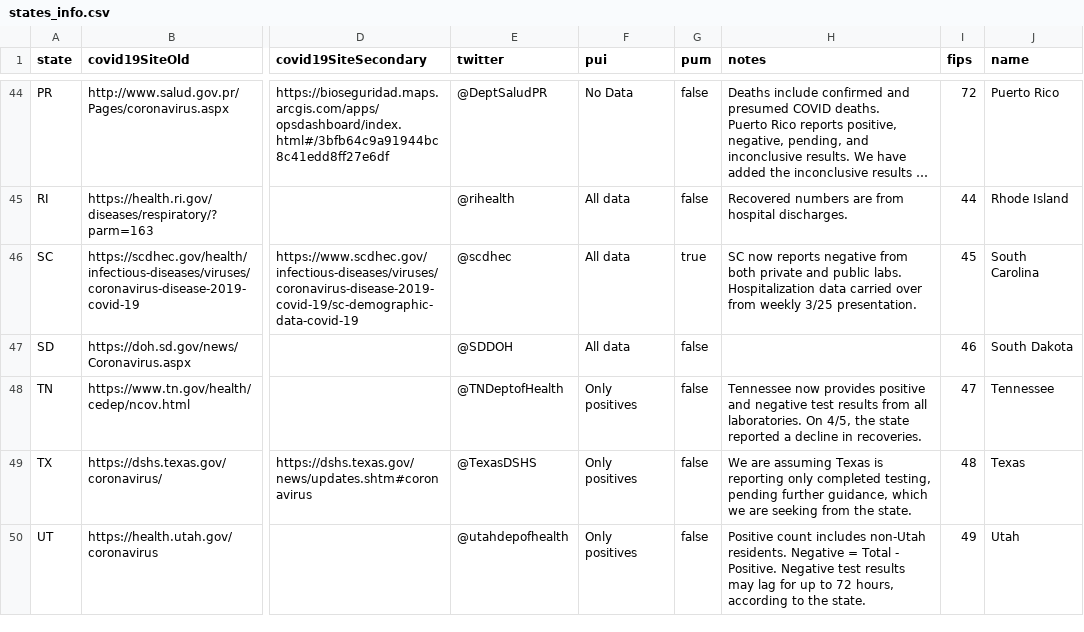
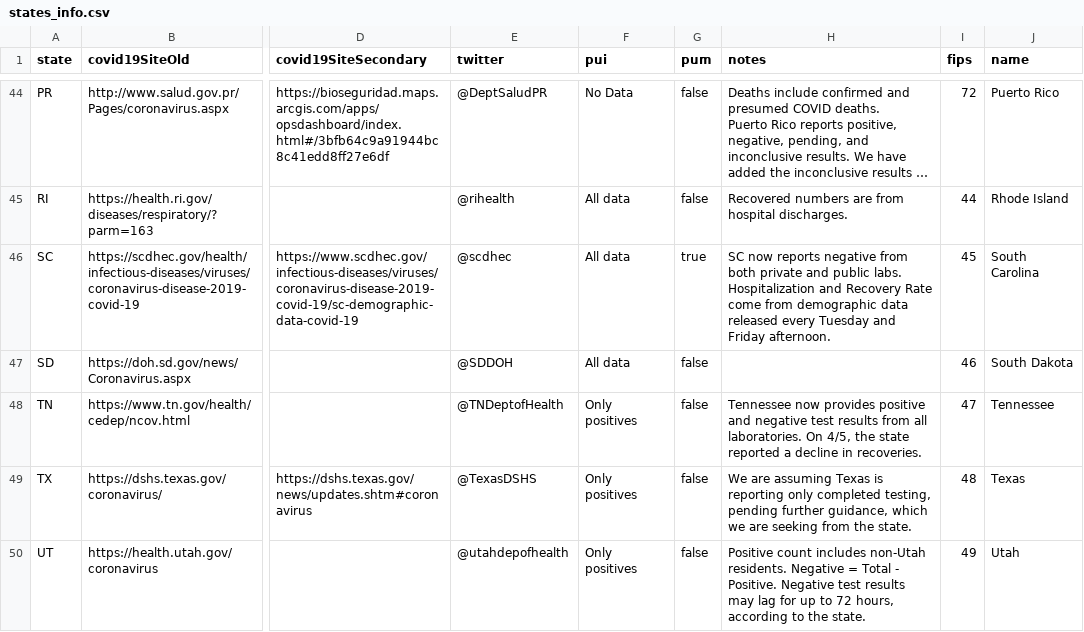
Before and after one commit to thoo/covid-tracking-data, a CSV file: data/states_info.csv, drawn as a sheet; only a part is shown, gaps mark what is left out; long unchanged cells end in …; the diff names each change by its address in the sheet, - before the commit and + after, or states it on an @@ line.

```diff
--- a/data/states_info.csv
+++ b/data/states_info.csv
-H46 (notes): …labs. Hospitalization data carried over from weekly 3/25 presentation.
+H46 (notes): …labs. Hospitalization and Recovery Rate come from demographic data released every Tuesday and Friday afternoon.
```
Also changed, not shown: data/states_current.csv, data/us_daily.csv, 1 other file.
